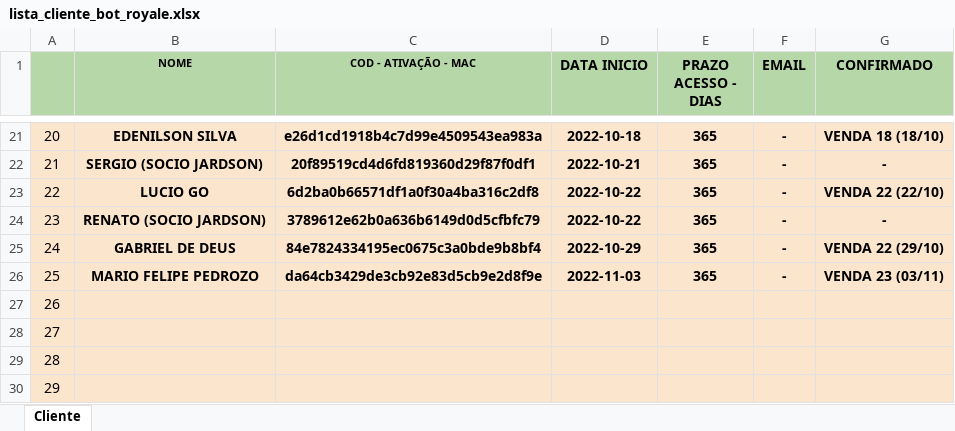
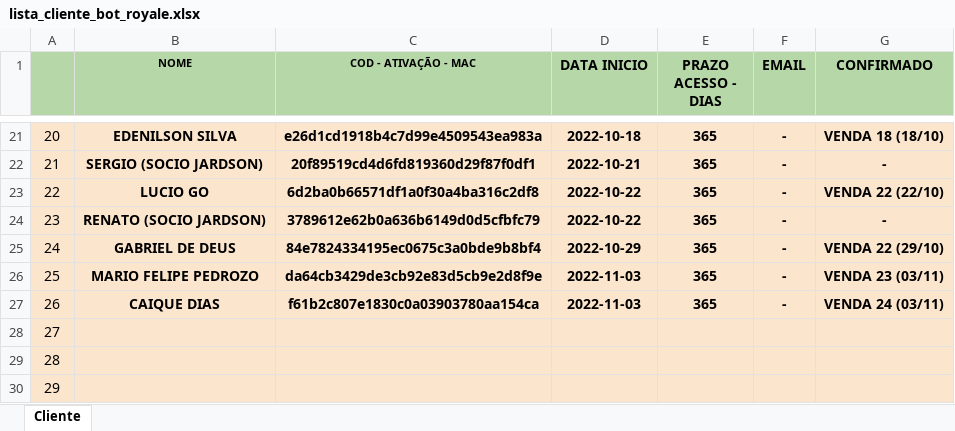
Before and after one commit to kdukdukdu/public, an Excel workbook: lista_cliente_bot_royale.xlsx, sheet Cliente, drawn as a sheet; only a part is shown, gaps mark what is left out; values as stored, in another font and other column widths than the file's, no borders; conditional formats not drawn; the diff names each change by its address in the sheet, - before the commit and + after, or states it on an @@ line.

Commit message:
Add files via upload

```diff
--- a/lista_cliente_bot_royale.xlsx (sheet Cliente)
+++ b/lista_cliente_bot_royale.xlsx (sheet Cliente)
-B27 (NOME): (empty)
+B27 (NOME): CAIQUE DIAS
-C27 (COD - ATIVAÇÃO - MAC): (empty)
+C27 (COD - ATIVAÇÃO - MAC): f61b2c807e1830c0a03903780aa154ca
-D27 (DATA INICIO): (empty)
+D27 (DATA INICIO): 2022-11-03
-E27 (PRAZO ACESSO - DIAS): (empty)
+E27 (PRAZO ACESSO - DIAS): 365
-F27 (EMAIL): (empty)
+F27 (EMAIL): -
-G27 (CONFIRMADO): (empty)
+G27 (CONFIRMADO): VENDA 24 (03/11)
```
